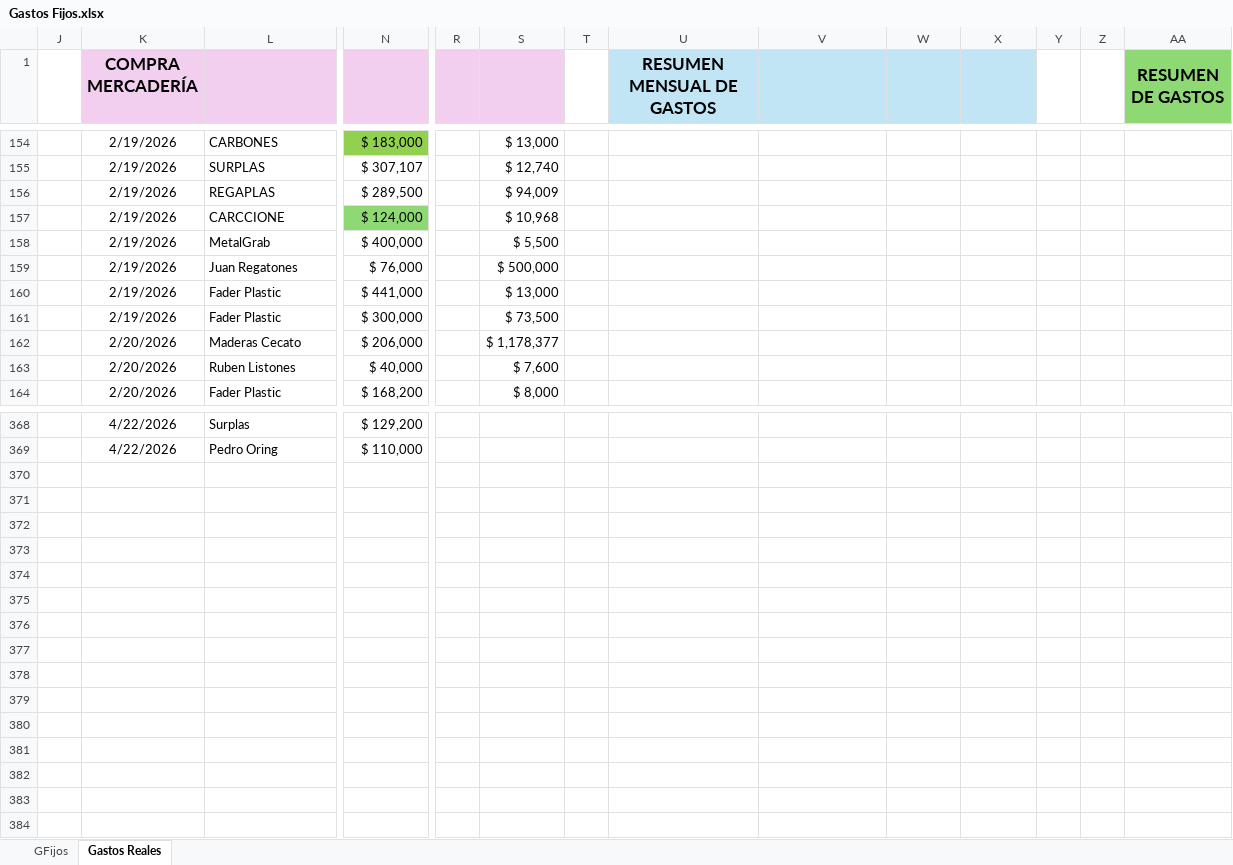
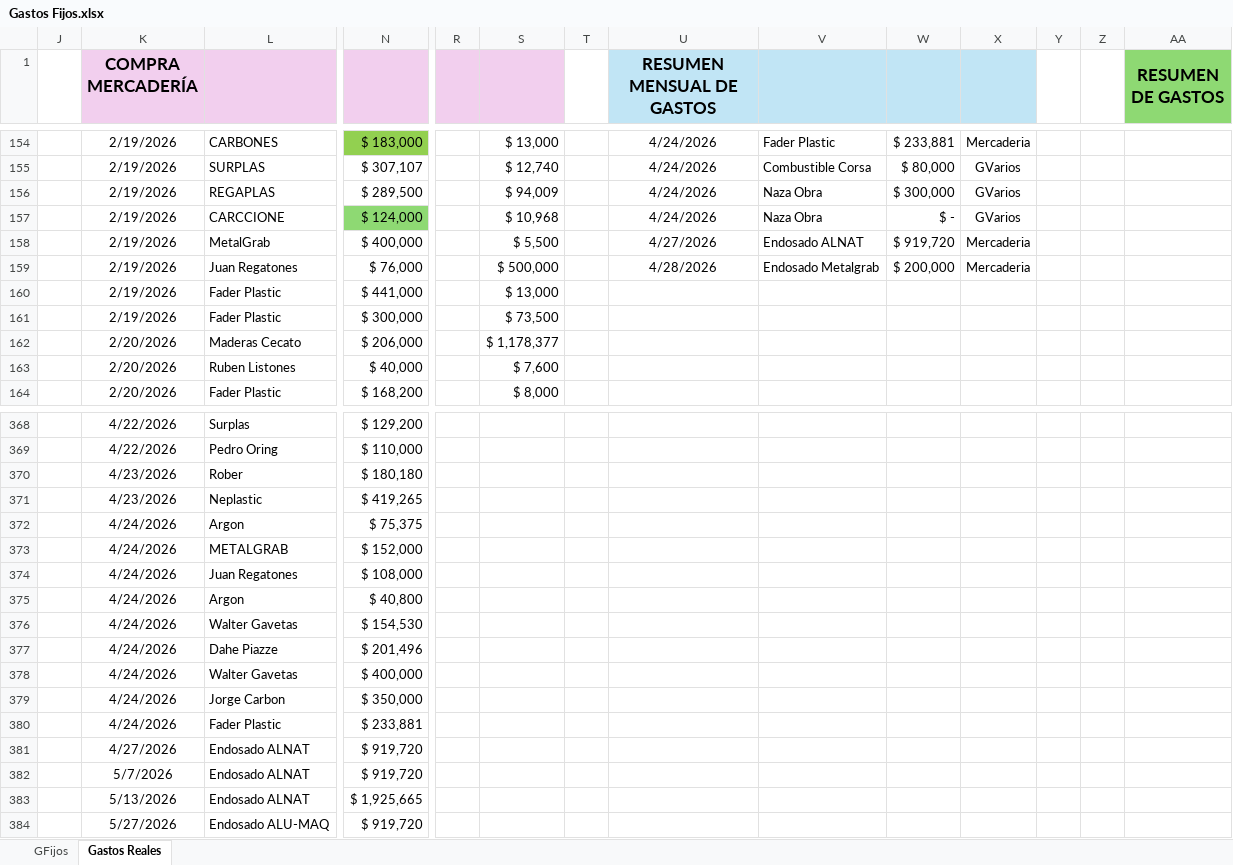
Before and after one commit to maxifercotizador/Proyecto-Privado, an Excel workbook: Gastos Fijos.xlsx, sheet Gastos Reales, drawn as a sheet; only a part is shown, gaps mark what is left out; values as stored, in another font and other column widths than the file's, no borders; conditional formats and table styles not drawn; rows hold the shown columns only; the diff covers the shown part only; the diff names each change by its address in the sheet, - before the commit and + after, or states it on an @@ line.

```diff
--- a/Gastos Fijos.xlsx (sheet Gastos Reales)
+++ b/Gastos Fijos.xlsx (sheet Gastos Reales)
-U154:U157 (RESUMEN MENSUAL DE GASTOS): (empty)
+U154:U157 (RESUMEN MENSUAL DE GASTOS): 4/24/2026
-V154: (empty)
+V154: Fader Plastic
-W154: (empty)
+W154: $ 233,881
-X154: (empty)
+X154: Mercaderia
-V155: (empty)
+V155: Combustible Corsa
-W155: (empty)
+W155: $ 80,000
-X155:X157: (empty)
+X155:X157: GVarios
-V156:V157: (empty)
+V156:V157: Naza Obra
-W156: (empty)
+W156: $ 300,000
-W157: (empty)
+W157: $ -
-U158 (RESUMEN MENSUAL DE GASTOS): (empty)
+U158 (RESUMEN MENSUAL DE GASTOS): 4/27/2026
-V158: (empty)
+V158: Endosado ALNAT
-W158: (empty)
+W158: $ 919,720
-X158:X159: (empty)
+X158:X159: Mercaderia
-U159 (RESUMEN MENSUAL DE GASTOS): (empty)
+U159 (RESUMEN MENSUAL DE GASTOS): 4/28/2026
-V159: (empty)
+V159: Endosado Metalgrab
-W159: (empty)
+W159: $ 200,000
+row 370:  | 4/23/2026 | Rober | $ 180,180
+row 371:  | 4/23/2026 | Neplastic | $ 419,265
+row 372:  | 4/24/2026 | Argon | $ 75,375
+row 373:  | 4/24/2026 | METALGRAB | $ 152,000
+row 374:  | 4/24/2026 | Juan Regatones | $ 108,000
+row 375:  | 4/24/2026 | Argon | $ 40,800
+row 376:  | 4/24/2026 | Walter Gavetas | $ 154,530
+row 377:  | 4/24/2026 | Dahe Piazze | $ 201,496
+row 378:  | 4/24/2026 | Walter Gavetas | $ 400,000
+row 379:  | 4/24/2026 | Jorge Carbon | $ 350,000
+row 380:  | 4/24/2026 | Fader Plastic | $ 233,881
+row 381:  | 4/27/2026 | Endosado ALNAT | $ 919,720
+row 382:  | 5/7/2026 | Endosado ALNAT | $ 919,720
+row 383:  | 5/13/2026 | Endosado ALNAT | $ 1,925,665
+row 384:  | 5/27/2026 | Endosado ALU-MAQ | $ 919,720
```
Also changed, not shown: 75 edited cells elsewhere in this sheet, sheet GFijos, formulas that keep their value.
